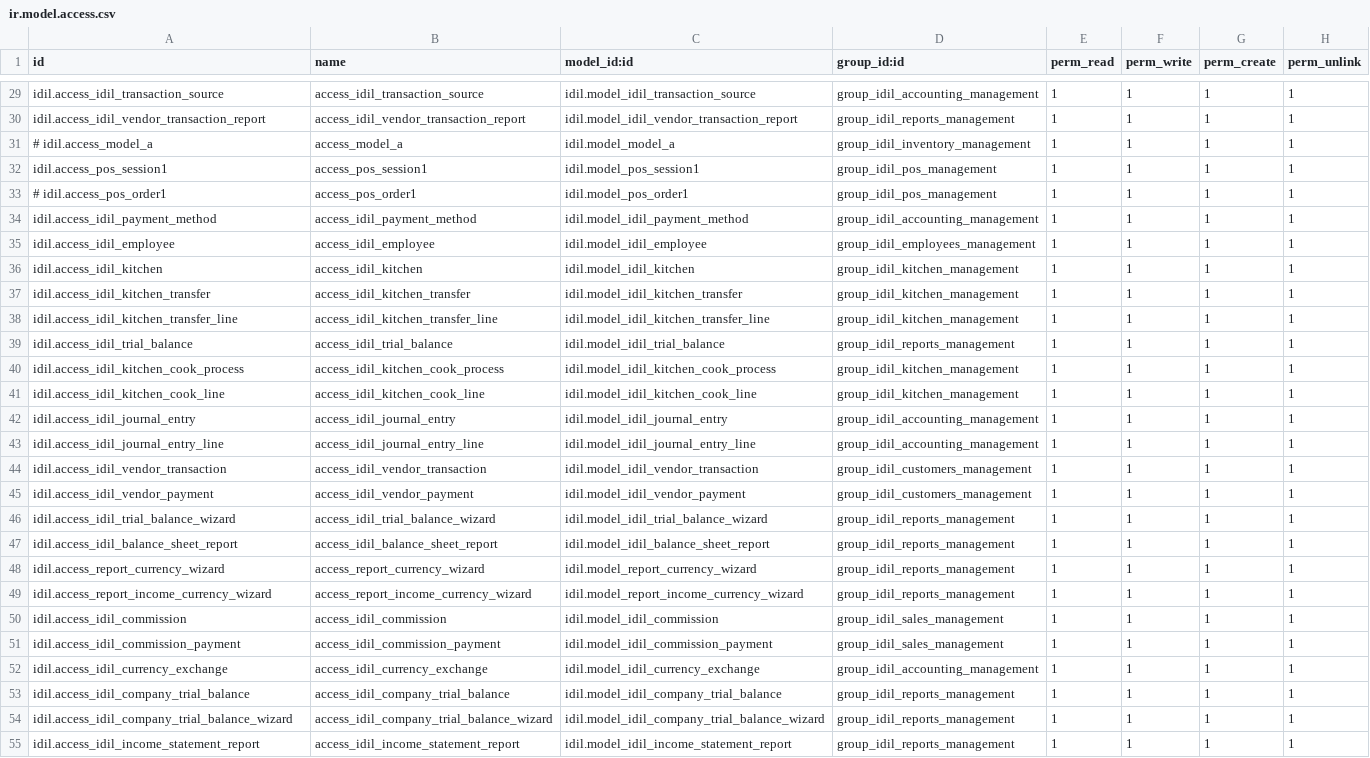
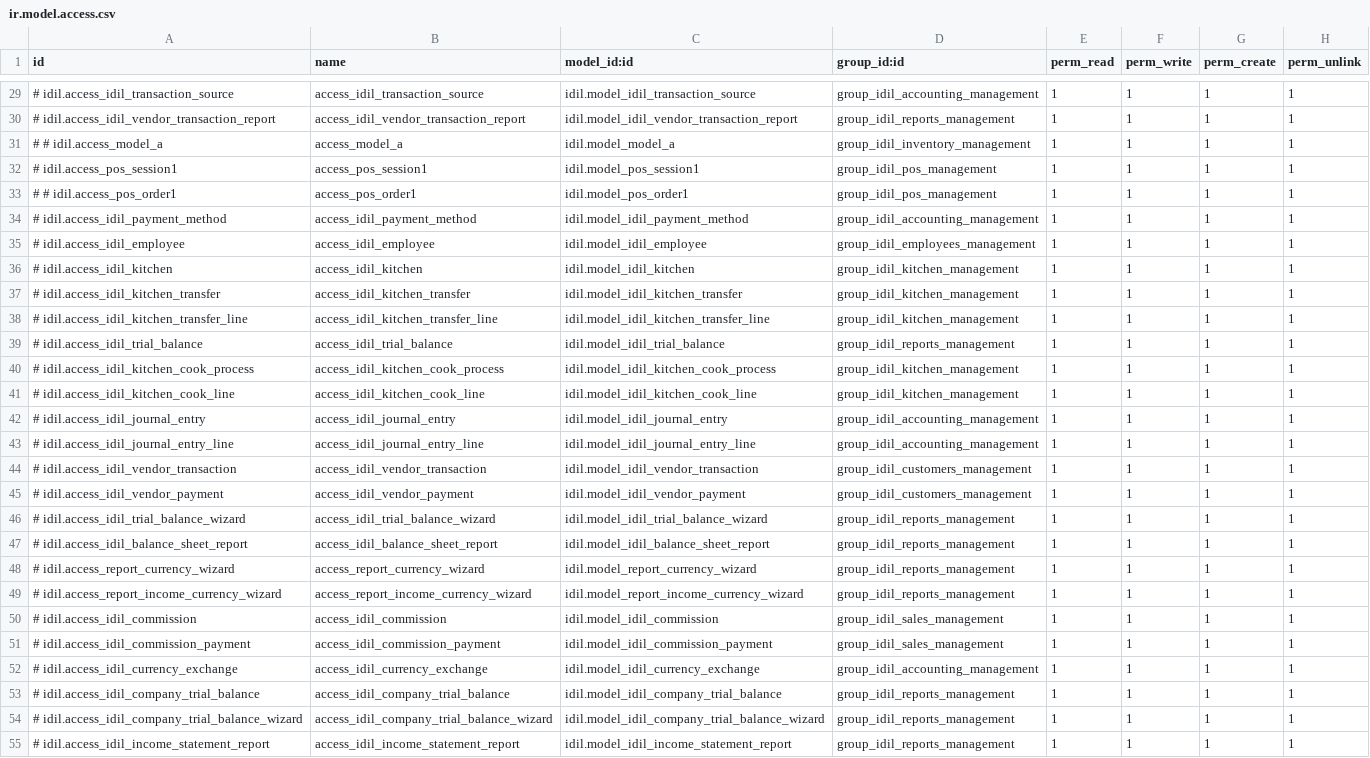
Before and after one commit to Ayuubi/uatidil, a CSV file: Idil_addons/idil/security/ir.model.access.csv, drawn as a sheet; only a part is shown, gaps mark what is left out; the diff covers the shown part only; the diff names each change by its address in the sheet, - before the commit and + after, or states it on an @@ line.

Commit message:
user groups hide access list

```diff
--- a/Idil_addons/idil/security/ir.model.access.csv
+++ b/Idil_addons/idil/security/ir.model.access.csv
-A29 (id): idil.access_idil_transaction_source
+A29 (id): # idil.access_idil_transaction_source
-A30 (id): idil.access_idil_vendor_transaction_report
+A30 (id): # idil.access_idil_vendor_transaction_report
-A31 (id): # idil.access_model_a
+A31 (id): # # idil.access_model_a
-A32 (id): idil.access_pos_session1
+A32 (id): # idil.access_pos_session1
-A33 (id): # idil.access_pos_order1
+A33 (id): # # idil.access_pos_order1
-A34 (id): idil.access_idil_payment_method
+A34 (id): # idil.access_idil_payment_method
-A35 (id): idil.access_idil_employee
+A35 (id): # idil.access_idil_employee
-A36 (id): idil.access_idil_kitchen
+A36 (id): # idil.access_idil_kitchen
-A37 (id): idil.access_idil_kitchen_transfer
+A37 (id): # idil.access_idil_kitchen_transfer
-A38 (id): idil.access_idil_kitchen_transfer_line
+A38 (id): # idil.access_idil_kitchen_transfer_line
-A39 (id): idil.access_idil_trial_balance
+A39 (id): # idil.access_idil_trial_balance
-A40 (id): idil.access_idil_kitchen_cook_process
+A40 (id): # idil.access_idil_kitchen_cook_process
-A41 (id): idil.access_idil_kitchen_cook_line
+A41 (id): # idil.access_idil_kitchen_cook_line
-A42 (id): idil.access_idil_journal_entry
+A42 (id): # idil.access_idil_journal_entry
-A43 (id): idil.access_idil_journal_entry_line
+A43 (id): # idil.access_idil_journal_entry_line
-A44 (id): idil.access_idil_vendor_transaction
+A44 (id): # idil.access_idil_vendor_transaction
-A45 (id): idil.access_idil_vendor_payment
+A45 (id): # idil.access_idil_vendor_payment
-A46 (id): idil.access_idil_trial_balance_wizard
+A46 (id): # idil.access_idil_trial_balance_wizard
-A47 (id): idil.access_idil_balance_sheet_report
+A47 (id): # idil.access_idil_balance_sheet_report
-A48 (id): idil.access_report_currency_wizard
+A48 (id): # idil.access_report_currency_wizard
-A49 (id): idil.access_report_income_currency_wizard
+A49 (id): # idil.access_report_income_currency_wizard
-A50 (id): idil.access_idil_commission
+A50 (id): # idil.access_idil_commission
-A51 (id): idil.access_idil_commission_payment
+A51 (id): # idil.access_idil_commission_payment
-A52 (id): idil.access_idil_currency_exchange
+A52 (id): # idil.access_idil_currency_exchange
-A53 (id): idil.access_idil_company_trial_balance
+A53 (id): # idil.access_idil_company_trial_balance
-A54 (id): idil.access_idil_company_trial_balance_wizard
+A54 (id): # idil.access_idil_company_trial_balance_wizard
-A55 (id): idil.access_idil_income_statement_report
+A55 (id): # idil.access_idil_income_statement_report
```
Also changed, not shown: 32 edited cells elsewhere in this file.
